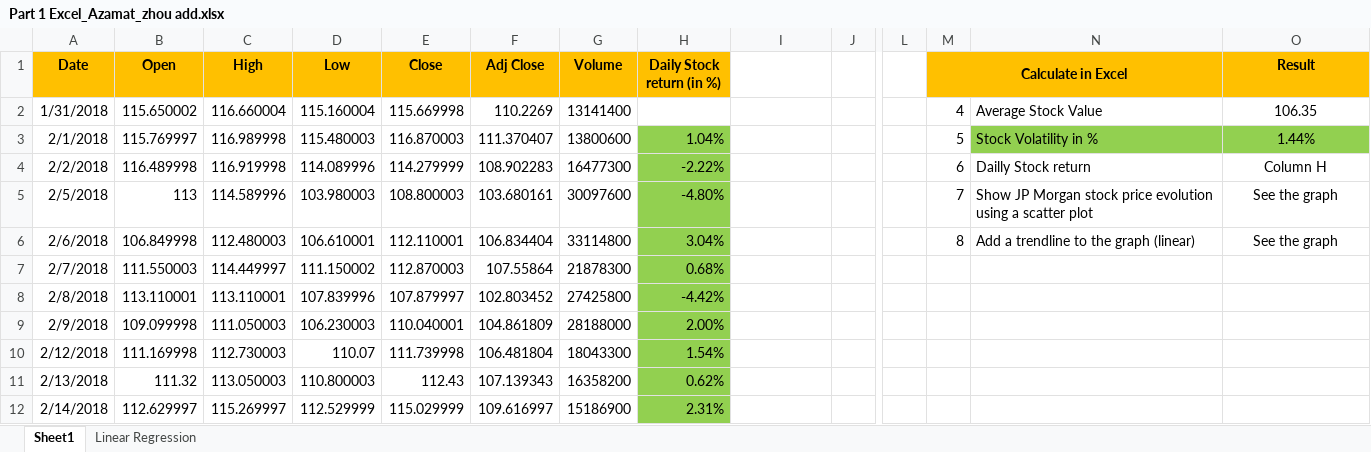
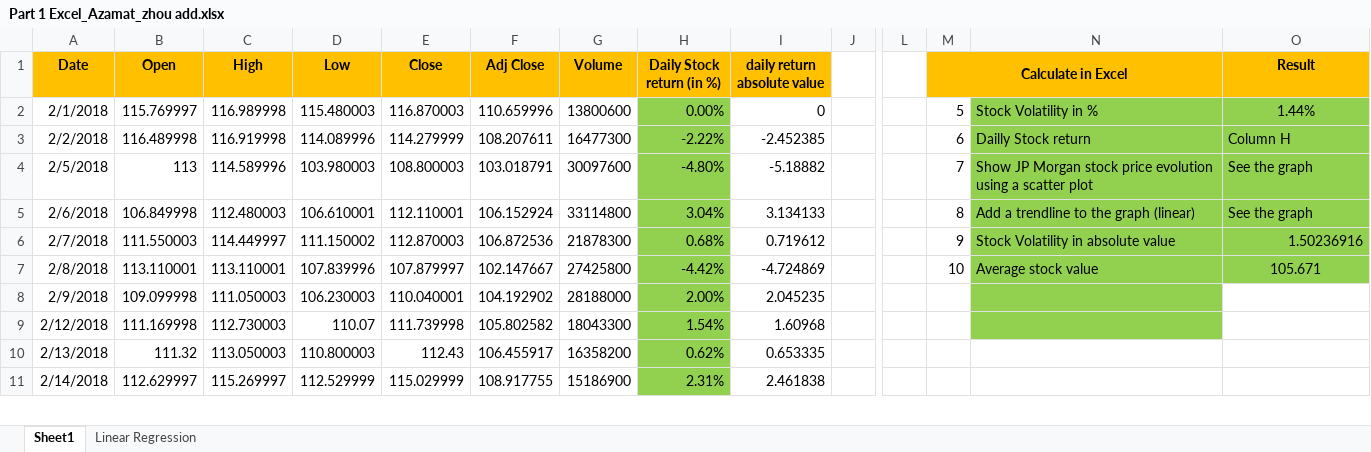
Before and after one commit to zhou-wenbin/WUQ_econ, an Excel workbook: analysis result/Part 1 Excel_Azamat_zhou add.xlsx, sheet Sheet1, drawn as a sheet; only a part is shown, gaps mark what is left out; values as stored, in another font and other column widths than the file's, no borders; charts and pictures not drawn; removed rows and columns are numbered as before the commit, all else as after; rows hold the shown columns only; ↵ is a line break in a cell; the diff covers the shown part only; the diff names each change by its address in the sheet, - before the commit and + after, or states it on an @@ line.

```diff
--- a/analysis result/Part 1 Excel_Azamat_zhou add.xlsx (sheet Sheet1)
+++ b/analysis result/Part 1 Excel_Azamat_zhou add.xlsx (sheet Sheet1)
-I1: (empty)
+I1: daily return ↵ absolute value
-I1 fill: none
+I1 fill: #FFC000
-row 2: 1/31/2018 | 115.650002 | 116.660004 | 115.160004 | 115.669998 | 110.2269 | 13141400 |  |  |  |  | 4 | Average Stock Value | 106.35
-F2 (Adj Close): 111.370407
+F2 (Adj Close): 110.659996
-H2 (Daily Stock return (in %)): 1.04%
+H2 (Daily Stock return (in %)): 0.00%
-I2 (daily return absolute value): (empty)
+I2 (daily return absolute value): 0
-F3 (Adj Close): 108.902283
+F3 (Adj Close): 108.207611
-I3 (daily return absolute value): (empty)
+I3 (daily return absolute value): -2.452385
-N3:O7 fill: none
+N3:O7 fill: #92D050
-O3:O5 alignment: center
+O3:O5 alignment: left
-F4 (Adj Close): 103.680161
+F4 (Adj Close): 103.018791
-I4 (daily return absolute value): (empty)
+I4 (daily return absolute value): -5.18882
-F5 (Adj Close): 106.834404
+F5 (Adj Close): 106.152924
-I5 (daily return absolute value): (empty)
+I5 (daily return absolute value): 3.134133
-F6 (Adj Close): 107.55864
+F6 (Adj Close): 106.872536
-I6 (daily return absolute value): (empty)
+I6 (daily return absolute value): 0.719612
-M6 (Calculate in Excel): (empty)
+M6 (Calculate in Excel): 9
-N6: (empty)
+N6: Stock Volatility in absolute value
-O6 (Result): (empty)
+O6 (Result): 1.50236916
-F7 (Adj Close): 102.803452
+F7 (Adj Close): 102.147667
-I7 (daily return absolute value): (empty)
+I7 (daily return absolute value): -4.724869
-M7 (Calculate in Excel): (empty)
+M7 (Calculate in Excel): 10
-N7: (empty)
+N7: Average stock value
-O7 (Result): (empty)
+O7 (Result): 105.671
-F8 (Adj Close): 104.861809
+F8 (Adj Close): 104.192902
-I8 (daily return absolute value): (empty)
+I8 (daily return absolute value): 2.045235
-N8:N9 fill: none
+N8:N9 fill: #92D050
-F9 (Adj Close): 106.481804
+F9 (Adj Close): 105.802582
-I9 (daily return absolute value): (empty)
+I9 (daily return absolute value): 1.60968
-F10 (Adj Close): 107.139343
+F10 (Adj Close): 106.455917
-I10 (daily return absolute value): (empty)
+I10 (daily return absolute value): 0.653335
-F11 (Adj Close): 109.616997
+F11 (Adj Close): 108.917755
-I11 (daily return absolute value): (empty)
+I11 (daily return absolute value): 2.461838
```
Also changed, not shown: 438 edited cells elsewhere in this sheet, sheet Linear Regression, formulas that keep their value, charts or pictures, 12 other files.
